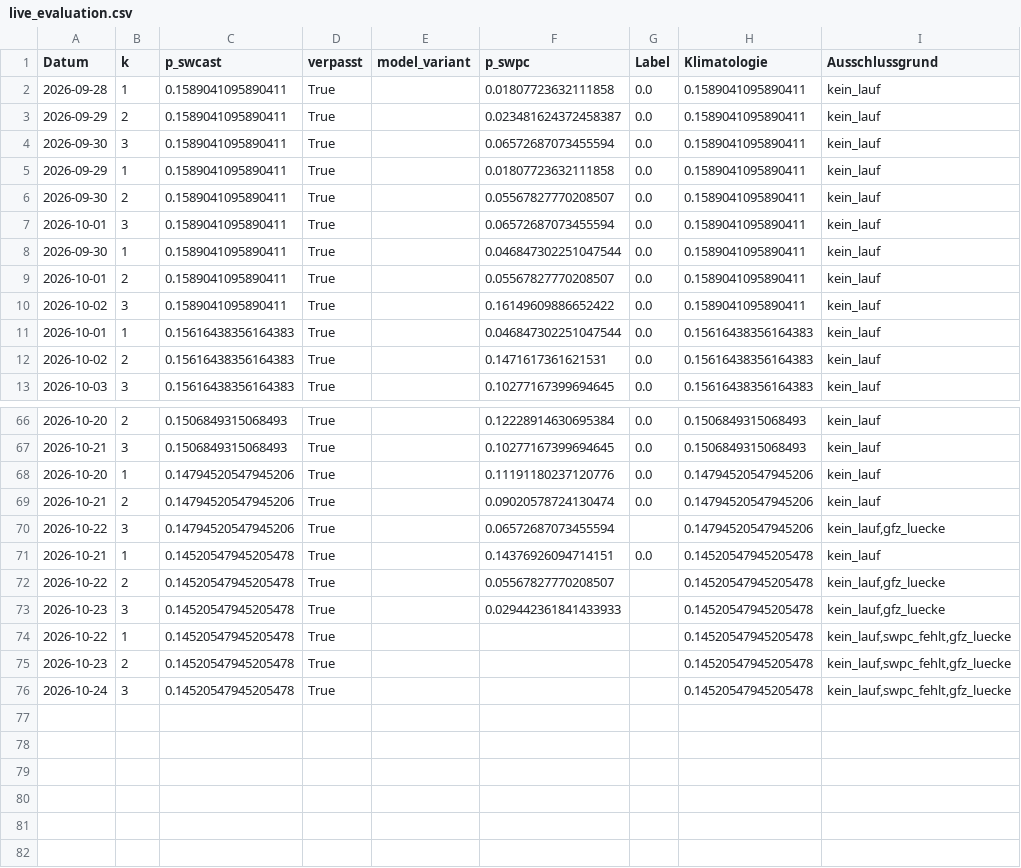
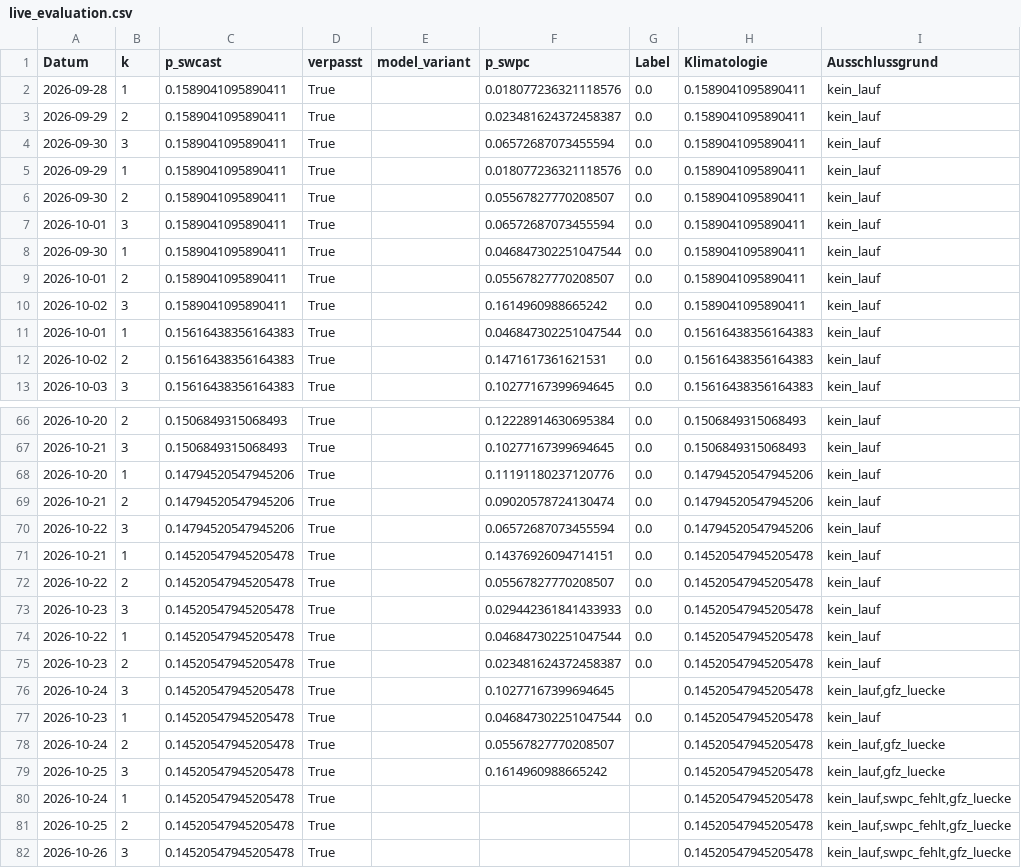
Before and after one commit to Script-hpp/swcast, a CSV file: reports/live_evaluation.csv, drawn as a sheet; only a part is shown, gaps mark what is left out; the diff covers the shown part only.

```diff
--- a/reports/live_evaluation.csv
+++ b/reports/live_evaluation.csv
@@ -1,6 +1,6 @@
 Datum,k,p_swcast,verpasst,model_variant,p_swpc,Label,Klimatologie,Ausschlussgrund
-2026-09-28,1,0.1589041095890411,True,,0.01807723632111858,0.0,0.1589041095890411,kein_lauf
+2026-09-28,1,0.1589041095890411,True,,0.018077236321118576,0.0,0.1589041095890411,kein_lauf
 2026-09-29,2,0.1589041095890411,True,,0.023481624372458387,0.0,0.1589041095890411,kein_lauf
 2026-09-30,3,0.1589041095890411,True,,0.06572687073455594,0.0,0.1589041095890411,kein_lauf
-2026-09-29,1,0.1589041095890411,True,,0.01807723632111858,0.0,0.1589041095890411,kein_lauf
+2026-09-29,1,0.1589041095890411,True,,0.018077236321118576,0.0,0.1589041095890411,kein_lauf
 2026-09-30,2,0.1589041095890411,True,,0.05567827770208507,0.0,0.1589041095890411,kein_lauf
@@ -9,3 +9,3 @@ Datum,k,p_swcast,verpasst,model_variant,p_swpc,Label,Klimatologie,Ausschlussgrun
 2026-10-01,2,0.1589041095890411,True,,0.05567827770208507,0.0,0.1589041095890411,kein_lauf
-2026-10-02,3,0.1589041095890411,True,,0.16149609886652422,0.0,0.1589041095890411,kein_lauf
+2026-10-02,3,0.1589041095890411,True,,0.1614960988665242,0.0,0.1589041095890411,kein_lauf
 2026-10-01,1,0.15616438356164383,True,,0.046847302251047544,0.0,0.15616438356164383,kein_lauf
@@ -69,8 +69,14 @@ Datum,k,p_swcast,verpasst,model_variant,p_swpc,Label,Klimatologie,Ausschlussgrun
 2026-10-21,2,0.14794520547945206,True,,0.09020578724130474,0.0,0.14794520547945206,kein_lauf
-2026-10-22,3,0.14794520547945206,True,,0.06572687073455594,,0.14794520547945206,"kein_lauf,gfz_luecke"
+2026-10-22,3,0.14794520547945206,True,,0.06572687073455594,0.0,0.14794520547945206,kein_lauf
 2026-10-21,1,0.14520547945205478,True,,0.14376926094714151,0.0,0.14520547945205478,kein_lauf
-2026-10-22,2,0.14520547945205478,True,,0.05567827770208507,,0.14520547945205478,"kein_lauf,gfz_luecke"
-2026-10-23,3,0.14520547945205478,True,,0.029442361841433933,,0.14520547945205478,"kein_lauf,gfz_luecke"
-2026-10-22,1,0.14520547945205478,True,,,,0.14520547945205478,"kein_lauf,swpc_fehlt,gfz_luecke"
-2026-10-23,2,0.14520547945205478,True,,,,0.14520547945205478,"kein_lauf,swpc_fehlt,gfz_luecke"
-2026-10-24,3,0.14520547945205478,True,,,,0.14520547945205478,"kein_lauf,swpc_fehlt,gfz_luecke"
+2026-10-22,2,0.14520547945205478,True,,0.05567827770208507,0.0,0.14520547945205478,kein_lauf
+2026-10-23,3,0.14520547945205478,True,,0.029442361841433933,0.0,0.14520547945205478,kein_lauf
+2026-10-22,1,0.14520547945205478,True,,0.046847302251047544,0.0,0.14520547945205478,kein_lauf
+2026-10-23,2,0.14520547945205478,True,,0.023481624372458387,0.0,0.14520547945205478,kein_lauf
+2026-10-24,3,0.14520547945205478,True,,0.10277167399694645,,0.14520547945205478,"kein_lauf,gfz_luecke"
+2026-10-23,1,0.14520547945205478,True,,0.046847302251047544,0.0,0.14520547945205478,kein_lauf
+2026-10-24,2,0.14520547945205478,True,,0.05567827770208507,,0.14520547945205478,"kein_lauf,gfz_luecke"
+2026-10-25,3,0.14520547945205478,True,,0.1614960988665242,,0.14520547945205478,"kein_lauf,gfz_luecke"
+2026-10-24,1,0.14520547945205478,True,,,,0.14520547945205478,"kein_lauf,swpc_fehlt,gfz_luecke"
+2026-10-25,2,0.14520547945205478,True,,,,0.14520547945205478,"kein_lauf,swpc_fehlt,gfz_luecke"
+2026-10-26,3,0.14520547945205478,True,,,,0.14520547945205478,"kein_lauf,swpc_fehlt,gfz_luecke"
```
Also changed, not shown: 5 edited cells elsewhere in this file, 46 other files.
